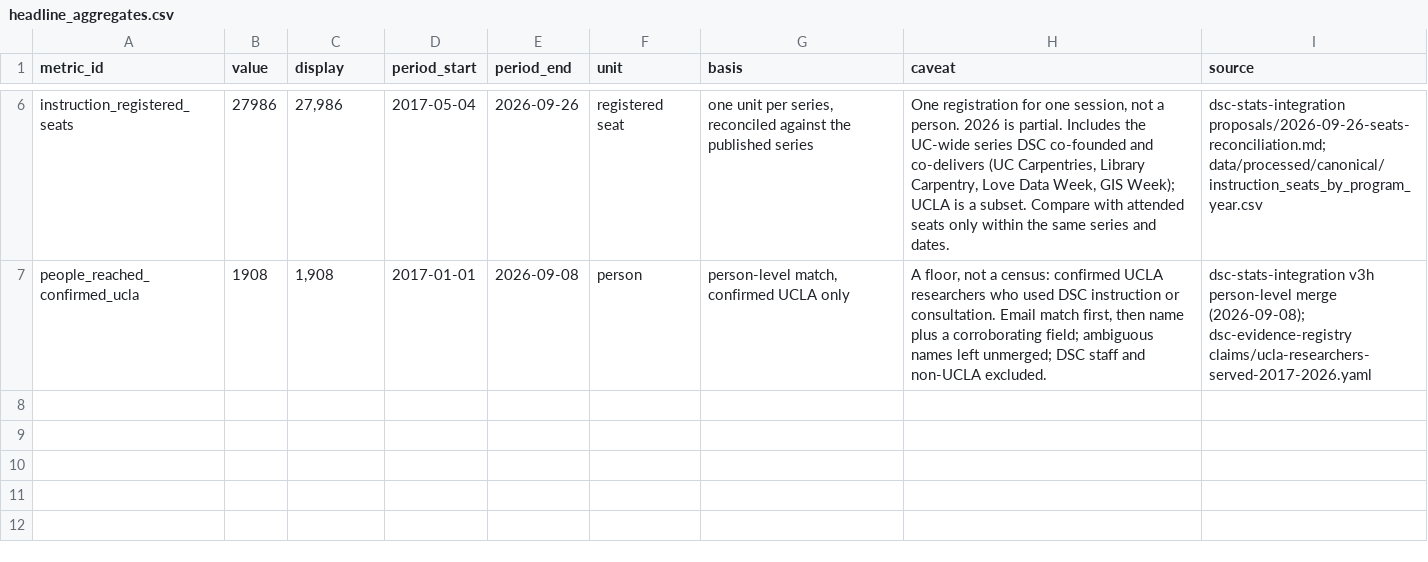
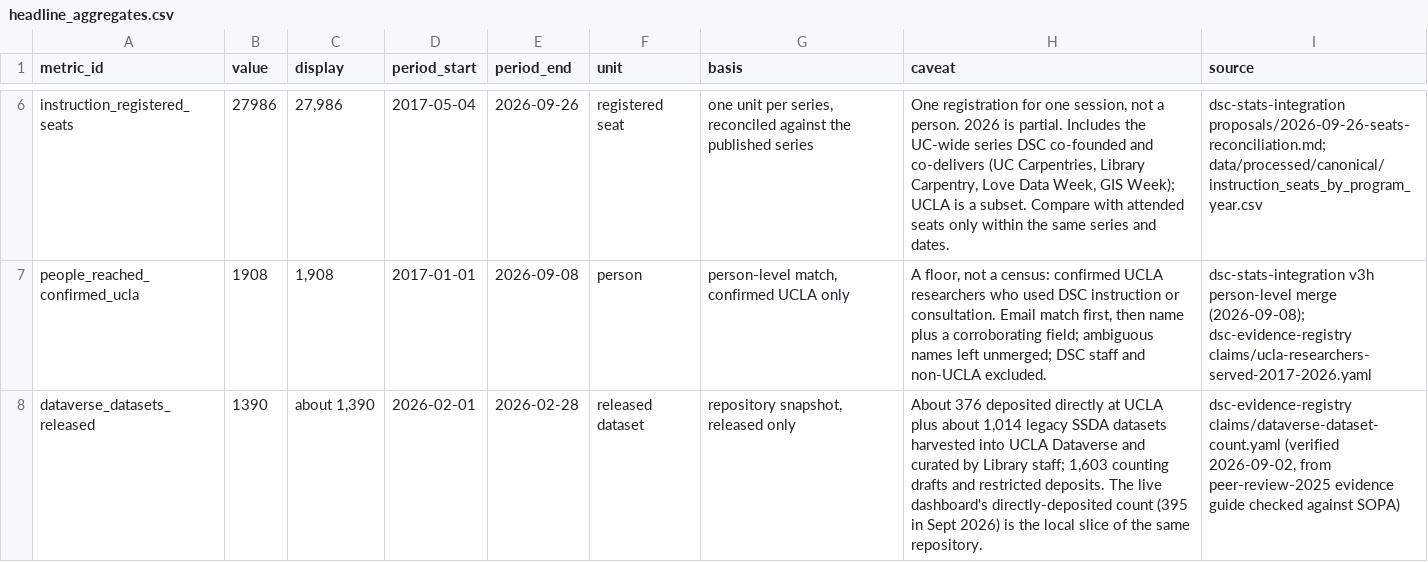
Before and after one commit to ucla-data-science-center/dsc-stats-reports, a CSV file: data/processed/canonical/headline_aggregates.csv, drawn as a sheet; only a part is shown, gaps mark what is left out; the diff names each change by its address in the sheet, - before the commit and + after, or states it on an @@ line.

Commit message:
Resolve cross-page number conflicts and tighten caveat wording
From an external stakeholder-effectiveness review (adjudicated
2026-09-26). Each change was checked against the live site first.

- Dataverse: label every figure with its scope and date. The home page
  now shows about 1,390 released datasets (Feb 2026: about 376 deposited
  directly plus about 1,014 legacy SSDA datasets curated by Library
  staff), registered as claim #16 from the verified registry claim; the
  live infrastructure cards name the directly-deposited slice; the
  retrospective's "dataset downloads" is relabeled as file-level download
  events as of Feb 2026 (the same measure as the live total)
- Leadership brief finding 4 synced to the same definitions (was 377)
- Consulting: the 2021-2024 records-file chart is titled with its source
  and window, since its yearly totals differ from the reconciled series;
  "the drop reflects the recording gap" becomes "cannot measure how
  demand changed"
- Caveats follow the figure instead of leading it (home, consulting)
- Retrospective: "100% placement rate" becomes "all ten identified
  graduates found placements"; the campus mapping platform is framed as
  an ownership gap, not consultation demand

```diff
--- a/data/processed/canonical/headline_aggregates.csv
+++ b/data/processed/canonical/headline_aggregates.csv
+row 8: dataverse_datasets_released | 1390 | about 1,390 | 2026-02-01 | 2026-02-28 | released dataset | repository snapshot, released only | About 376 deposited directly at UCLA plus about 1,014 legacy SSDA datasets harvested into UCLA Dataverse and curated by Library staff; 1,603 counting drafts and restricted deposits. The live dashboard's directly-deposited count (395 in Sept 2026) is the local slice of the same repository. | dsc-evidence-registry claims/dataverse-dataset-count.yaml (verified 2026-09-02, from peer-review-2025 evidence guide checked against SOPA)
```
Also changed, not shown: 8 other files.
